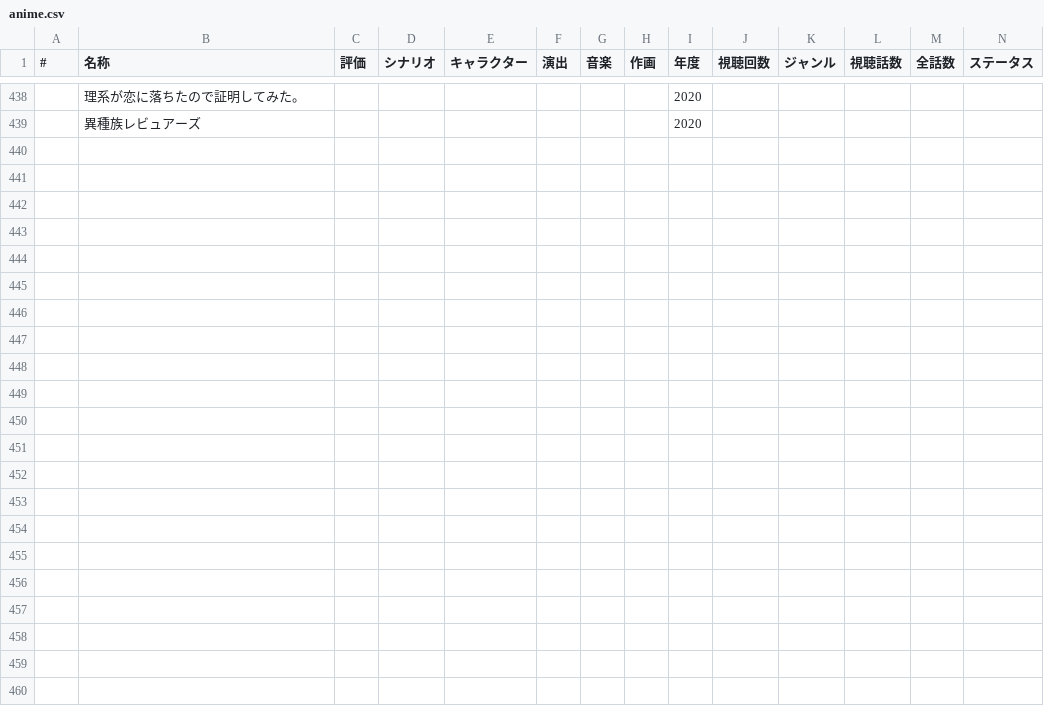
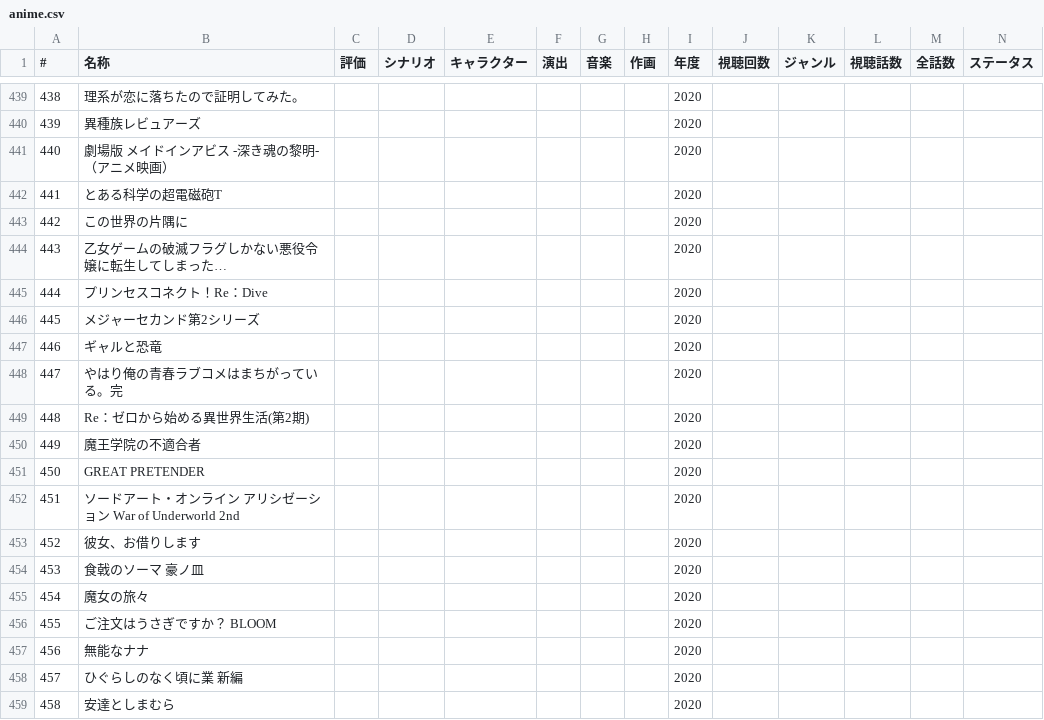
Before and after one commit to katsuobushiFPGA/AnimeEvaluator, a CSV file: data/anime.csv, drawn as a sheet; only a part is shown, gaps mark what is left out; rows hold the shown columns only; the diff covers the shown part only; the diff names each change by its address in the sheet, - before the commit and + after, or states it on an @@ line.

Commit message:
update

```diff
--- a/data/anime.csv
+++ b/data/anime.csv
@@ column A (#) renumbered between rows 361 and 440 @@
+row 441: 440 | 劇場版 メイドインアビス -深き魂の黎明-（アニメ映画） |  |  |  |  |  |  | 2020
+row 442: 441 | とある科学の超電磁砲T |  |  |  |  |  |  | 2020
+row 443: 442 | この世界の片隅に |  |  |  |  |  |  | 2020
+row 444: 443 | 乙女ゲームの破滅フラグしかない悪役令嬢に転生してしまった… |  |  |  |  |  |  | 2020
+row 445: 444 | プリンセスコネクト！Re：Dive |  |  |  |  |  |  | 2020
+row 446: 445 | メジャーセカンド第2シリーズ |  |  |  |  |  |  | 2020
+row 447: 446 | ギャルと恐竜 |  |  |  |  |  |  | 2020
+row 448: 447 | やはり俺の青春ラブコメはまちがっている。完 |  |  |  |  |  |  | 2020
+row 449: 448 | Re：ゼロから始める異世界生活(第2期) |  |  |  |  |  |  | 2020
+row 450: 449 | 魔王学院の不適合者 |  |  |  |  |  |  | 2020
+row 451: 450 | GREAT PRETENDER |  |  |  |  |  |  | 2020
+row 452: 451 | ソードアート・オンライン アリシゼーション War of Underworld 2nd |  |  |  |  |  |  | 2020
+row 453: 452 | 彼女、お借りします |  |  |  |  |  |  | 2020
+row 454: 453 | 食戟のソーマ 豪ノ皿 |  |  |  |  |  |  | 2020
+row 455: 454 | 魔女の旅々 |  |  |  |  |  |  | 2020
+row 456: 455 | ご注文はうさぎですか？ BLOOM |  |  |  |  |  |  | 2020
+row 457: 456 | 無能なナナ |  |  |  |  |  |  | 2020
+row 458: 457 | ひぐらしのなく頃に業 新編 |  |  |  |  |  |  | 2020
+row 459: 458 | 安達としまむら |  |  |  |  |  |  | 2020
```
Also changed, not shown: 29 added rows elsewhere in this file.
